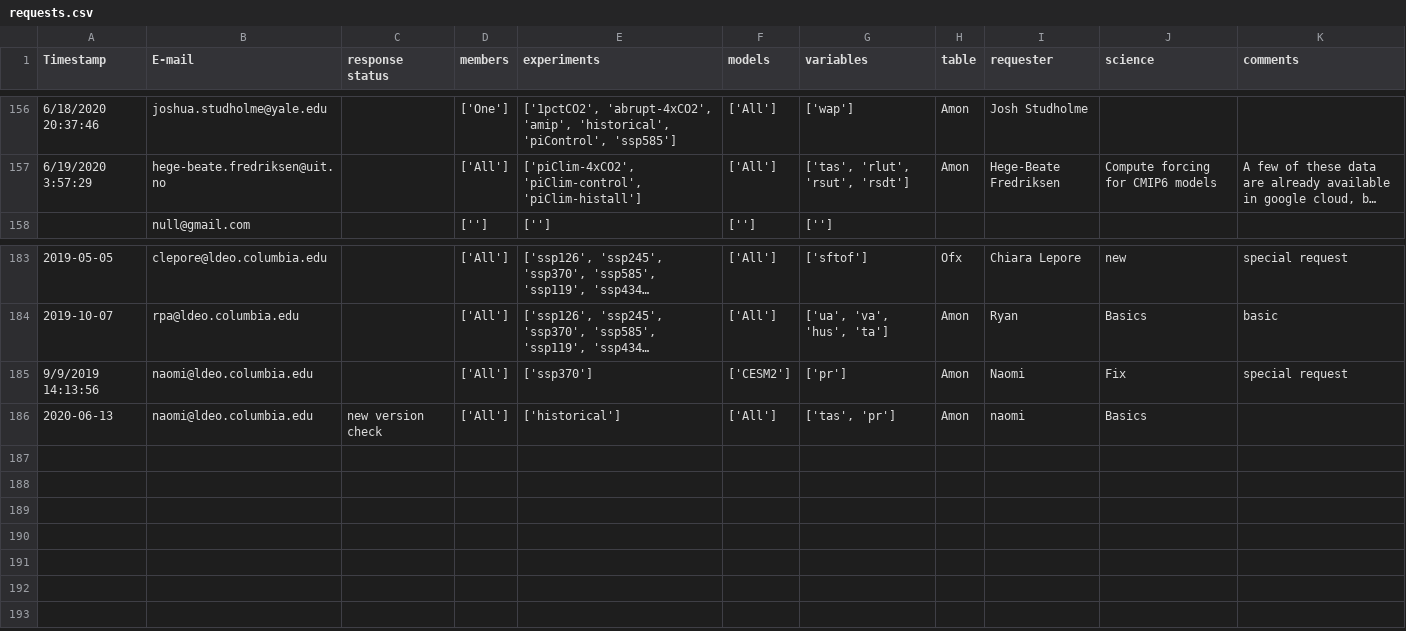
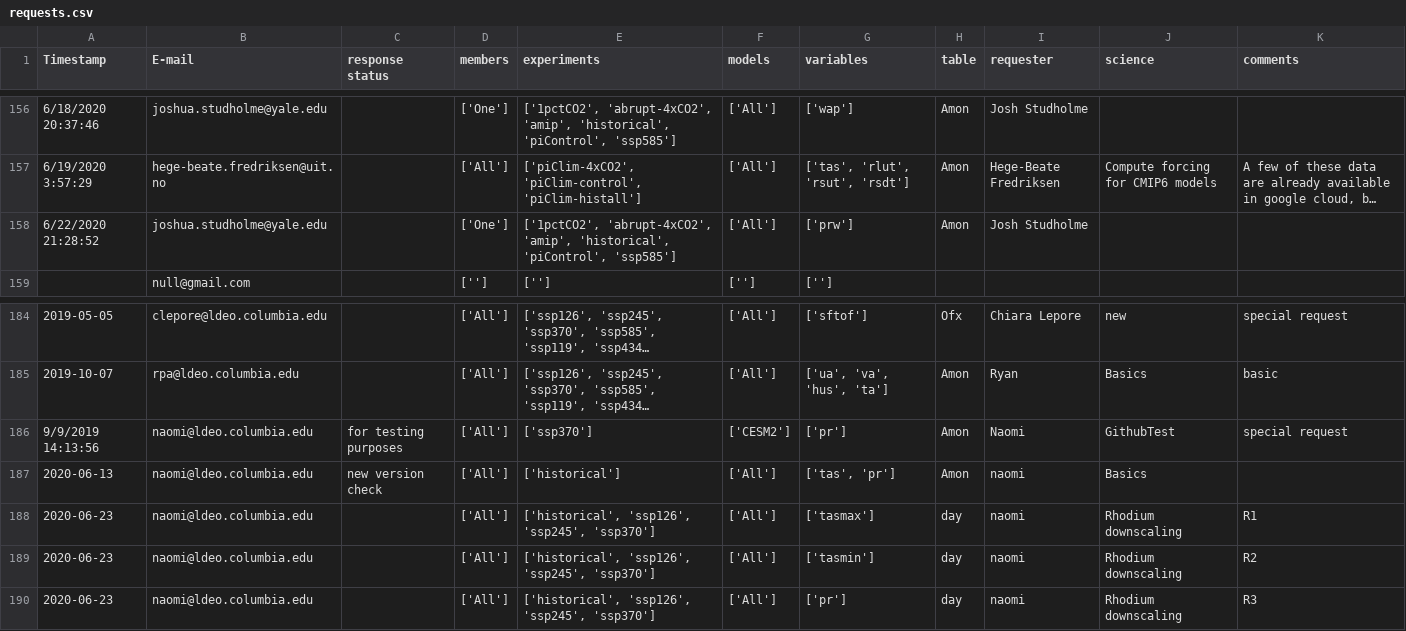
Before and after one commit to naomi-henderson/cmip6collect, a CSV file: notebooks/csv/requests.csv, drawn as a sheet; only a part is shown, gaps mark what is left out; long unchanged cells end in …; addresses are those after the commit; the diff names each change by its address in the sheet, - before the commit and + after, or states it on an @@ line.

```diff
--- a/notebooks/csv/requests.csv
+++ b/notebooks/csv/requests.csv
+row 158: 6/22/2020 21:28:52 | joshua.studholme@yale.edu |  | ['One'] | ['1pctCO2', 'abrupt-4xCO2', 'amip', 'historical', 'piControl', 'ssp585'] | ['All'] | ['prw'] | Amon | Josh Studholme
-C186 (response status): (empty)
+C186 (response status): for testing purposes
-J186 (science): Fix
+J186 (science): GithubTest
+row 188: 2020-06-23 | naomi@ldeo.columbia.edu |  | ['All'] | ['historical', 'ssp126', 'ssp245', 'ssp370'] | ['All'] | ['tasmax'] | day | naomi | Rhodium downscaling | R1
+row 189: 2020-06-23 | naomi@ldeo.columbia.edu |  | ['All'] | ['historical', 'ssp126', 'ssp245', 'ssp370'] | ['All'] | ['tasmin'] | day | naomi | Rhodium downscaling | R2
+row 190: 2020-06-23 | naomi@ldeo.columbia.edu |  | ['All'] | ['historical', 'ssp126', 'ssp245', 'ssp370'] | ['All'] | ['pr'] | day | naomi | Rhodium downscaling | R3
```
Also changed, not shown: 2 other files.
